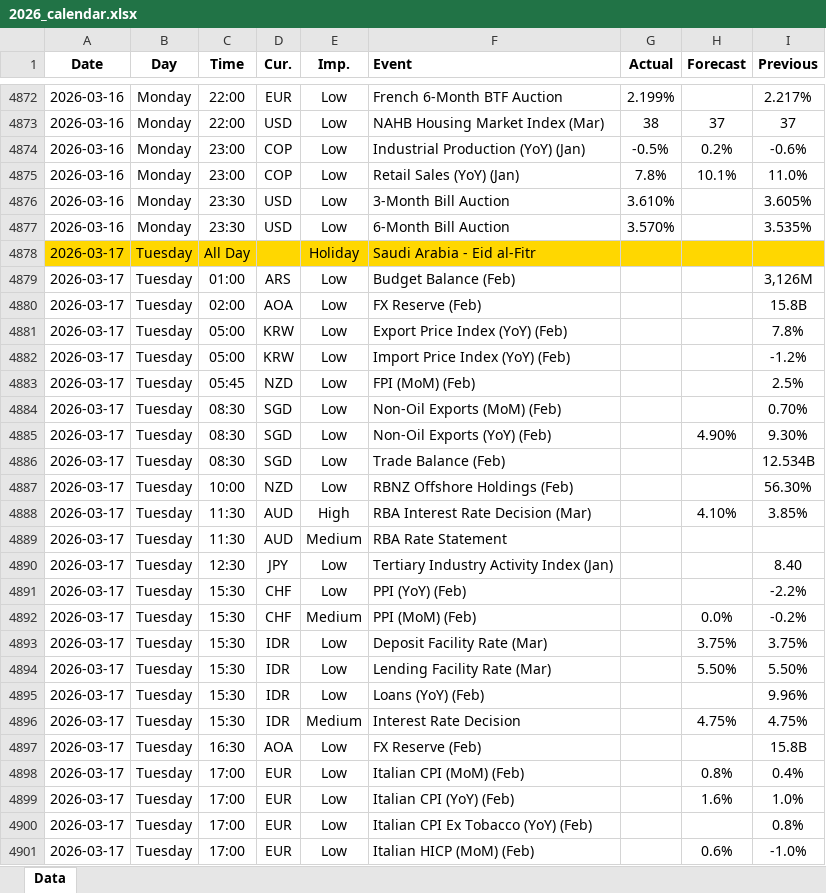
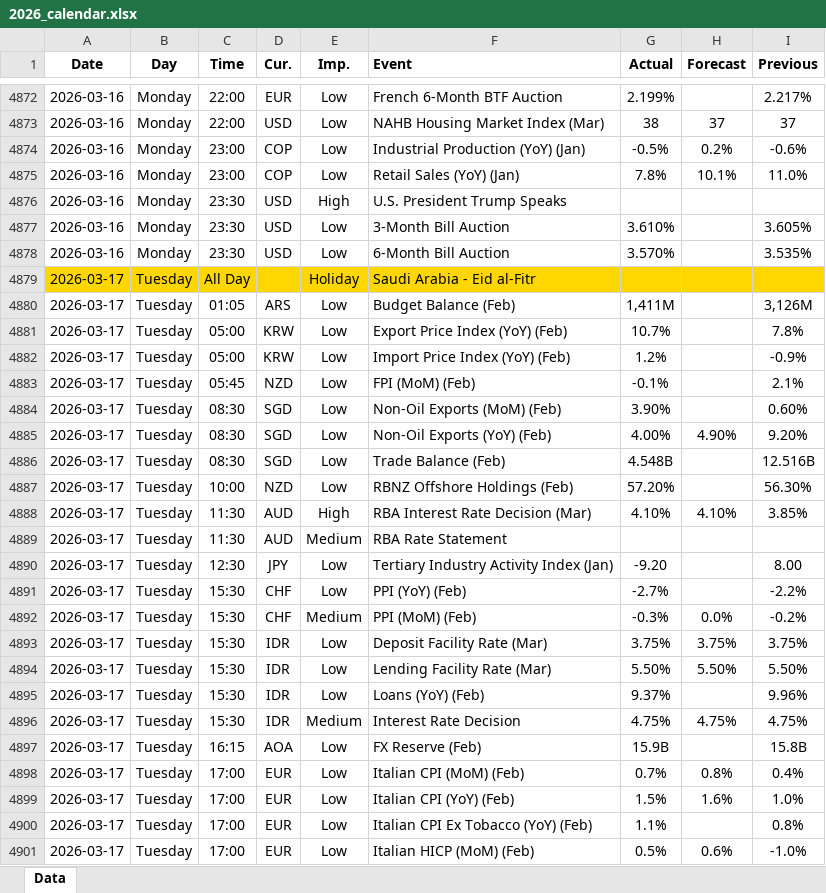
Before and after one commit to yiyousiow000814/XAUUSD-Calendar-Agent, an Excel workbook: data/Economic_Calendar/2026/2026_calendar.xlsx, sheet Data, drawn as a sheet; only a part is shown, gaps mark what is left out; values as stored, in another font and other column widths than the file's, no borders; removed rows and columns are numbered as before the commit, all else as after; the diff covers the shown part only; the diff names each change by its address in the sheet, - before the commit and + after, or states it on an @@ line.

```diff
--- a/data/Economic_Calendar/2026/2026_calendar.xlsx (sheet Data)
+++ b/data/Economic_Calendar/2026/2026_calendar.xlsx (sheet Data)
+row 4876: 2026-03-16 | Monday | 23:30 | USD | High | U.S. President Trump Speaks
-C4880 (Time): 01:00
+C4880 (Time): 01:05
-G4880 (Actual): (empty)
+G4880 (Actual): 1,411M
-row 4880: 2026-03-17 | Tuesday | 02:00 | AOA | Low | FX Reserve (Feb) |  |  | 15.8B
-G4881 (Actual): (empty)
+G4881 (Actual): 10.7%
-G4882 (Actual): (empty)
+G4882 (Actual): 1.2%
-I4882 (Previous): -1.2%
+I4882 (Previous): -0.9%
-G4883 (Actual): (empty)
+G4883 (Actual): -0.1%
-I4883 (Previous): 2.5%
+I4883 (Previous): 2.1%
-G4884 (Actual): (empty)
+G4884 (Actual): 3.90%
-I4884 (Previous): 0.70%
+I4884 (Previous): 0.60%
-G4885 (Actual): (empty)
+G4885 (Actual): 4.00%
-I4885 (Previous): 9.30%
+I4885 (Previous): 9.20%
-G4886 (Actual): (empty)
+G4886 (Actual): 4.548B
-I4886 (Previous): 12.534B
+I4886 (Previous): 12.516B
-G4887 (Actual): (empty)
+G4887 (Actual): 57.20%
-G4888 (Actual): (empty)
+G4888 (Actual): 4.10%
-G4890 (Actual): (empty)
+G4890 (Actual): -9.20
-I4890 (Previous): 8.40
+I4890 (Previous): 8.00
-G4891 (Actual): (empty)
+G4891 (Actual): -2.7%
-G4892 (Actual): (empty)
+G4892 (Actual): -0.3%
-G4893 (Actual): (empty)
+G4893 (Actual): 3.75%
-G4894 (Actual): (empty)
+G4894 (Actual): 5.50%
-G4895 (Actual): (empty)
+G4895 (Actual): 9.37%
-G4896 (Actual): (empty)
+G4896 (Actual): 4.75%
-C4897 (Time): 16:30
+C4897 (Time): 16:15
-G4897 (Actual): (empty)
+G4897 (Actual): 15.9B
-G4898 (Actual): (empty)
+G4898 (Actual): 0.7%
-G4899 (Actual): (empty)
+G4899 (Actual): 1.5%
-G4900 (Actual): (empty)
+G4900 (Actual): 1.1%
-G4901 (Actual): (empty)
+G4901 (Actual): 0.5%
```
Also changed, not shown: 86 added rows, 8 removed rows and 47 edited cells elsewhere in this sheet, 2 other files.
